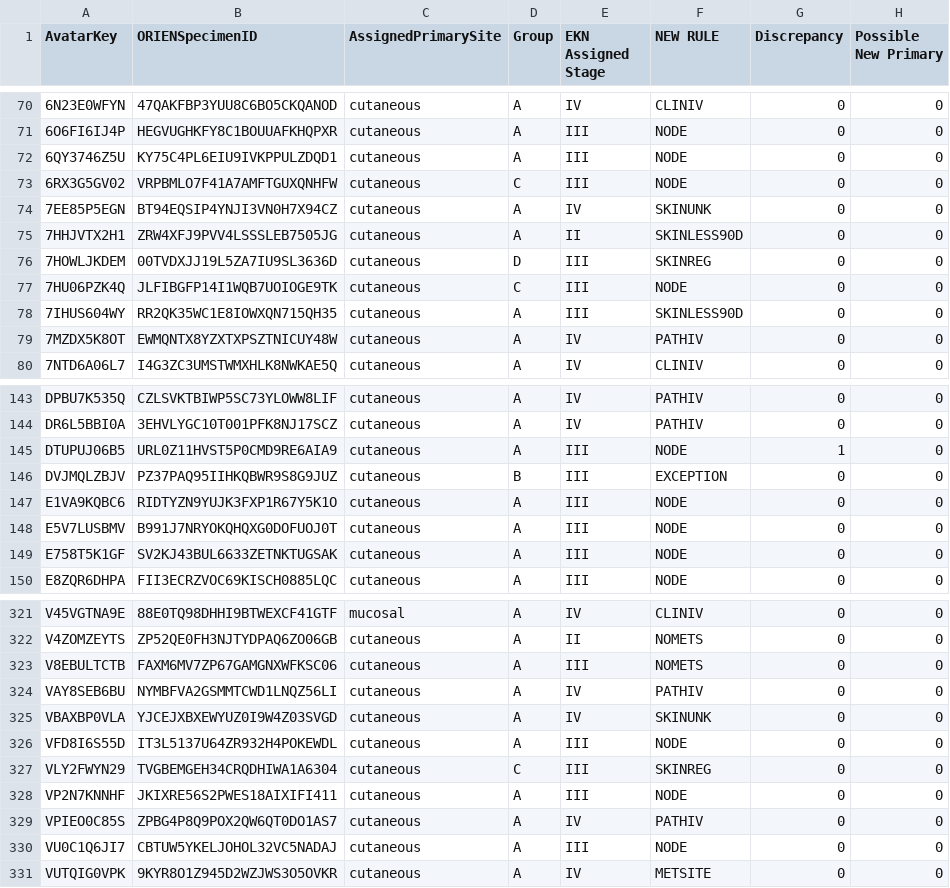
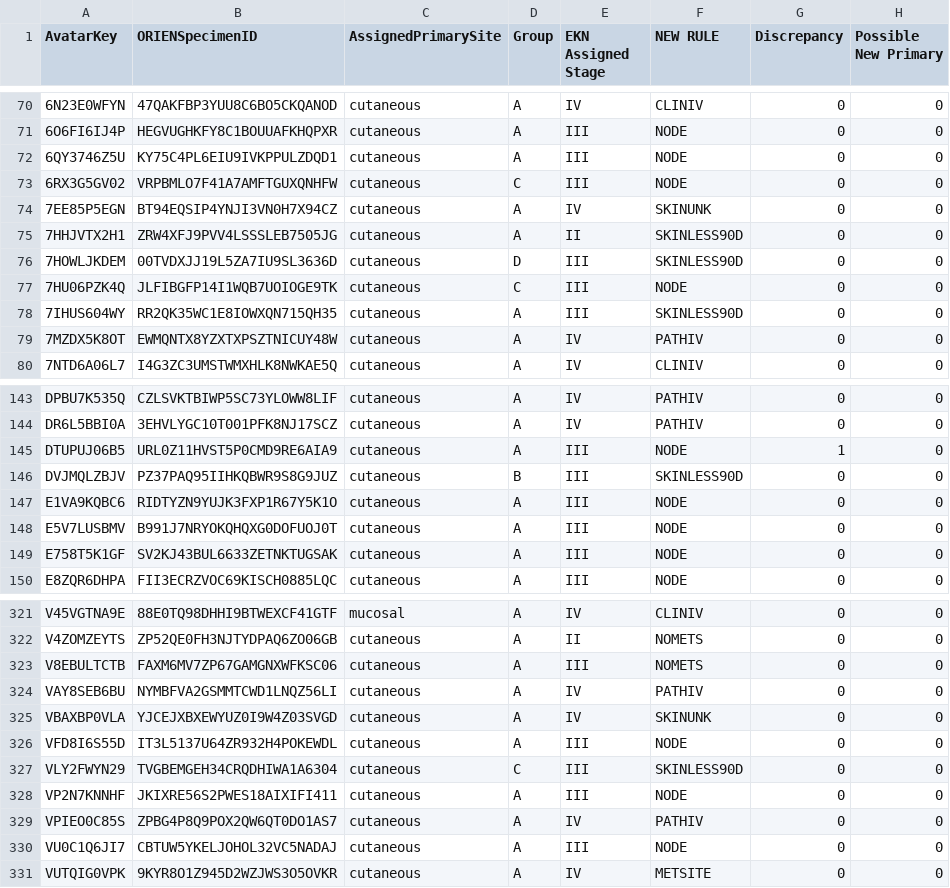
Before and after one commit to Shakeri-Lab/Understanding_How_Sex_Impacts_Recovery_From_Tumors, a CSV file: pair_clinical_data_and_stages_of_tumors/ORIEN_Tumor_Staging_Key.csv, drawn as a sheet; only a part is shown, gaps mark what is left out.

```diff
--- a/pair_clinical_data_and_stages_of_tumors/ORIEN_Tumor_Staging_Key.csv
+++ b/pair_clinical_data_and_stages_of_tumors/ORIEN_Tumor_Staging_Key.csv
@@ -75,3 +75,3 @@ AvatarKey,ORIENSpecimenID,AssignedPrimarySite,Group,EKN Assigned Stage,NEW RULE,
 7HHJVTX2H1,ZRW4XFJ9PVV4LSSSLEB7505JG,cutaneous,A,II,SKINLESS90D,0,0
-7HOWLJKDEM,00TVDXJJ19L5ZA7IU9SL3636D,cutaneous,D,III,SKINREG,0,0
+7HOWLJKDEM,00TVDXJJ19L5ZA7IU9SL3636D,cutaneous,D,III,SKINLESS90D,0,0
 7HU06PZK4Q,JLFIBGFP14I1WQB7UOIOGE9TK,cutaneous,C,III,NODE,0,0
@@ -145,3 +145,3 @@ DR6L5BBI0A,3EHVLYGC10T001PFK8NJ17SCZ,cutaneous,A,IV,PATHIV,0,0
 DTUPUJ06B5,URL0Z11HVST5P0CMD9RE6AIA9,cutaneous,A,III,NODE,1,0
-DVJMQLZBJV,PZ37PAQ95IIHKQBWR9S8G9JUZ,cutaneous,B,III,EXCEPTION,0,0
+DVJMQLZBJV,PZ37PAQ95IIHKQBWR9S8G9JUZ,cutaneous,B,III,SKINLESS90D,0,0
 E1VA9KQBC6,RIDTYZN9YUJK3FXP1R67Y5K1O,cutaneous,A,III,NODE,0,0
@@ -326,3 +326,3 @@ VBAXBP0VLA,YJCEJXBXEWYUZ0I9W4Z03SVGD,cutaneous,A,IV,SKINUNK,0,0
 VFD8I6S55D,IT3L5137U64ZR932H4POKEWDL,cutaneous,A,III,NODE,0,0
-VLY2FWYN29,TVGBEMGEH34CRQDHIWA1A6304,cutaneous,C,III,SKINREG,0,0
+VLY2FWYN29,TVGBEMGEH34CRQDHIWA1A6304,cutaneous,C,III,SKINLESS90D,0,0
 VP2N7KNNHF,JKIXRE56S2PWES18AIXIFI411,cutaneous,A,III,NODE,0,0
```
Also changed, not shown: 3 other files.
